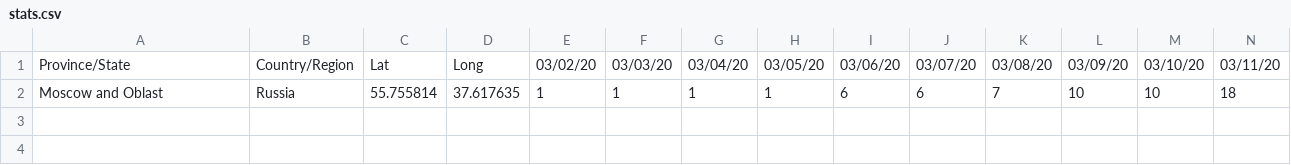
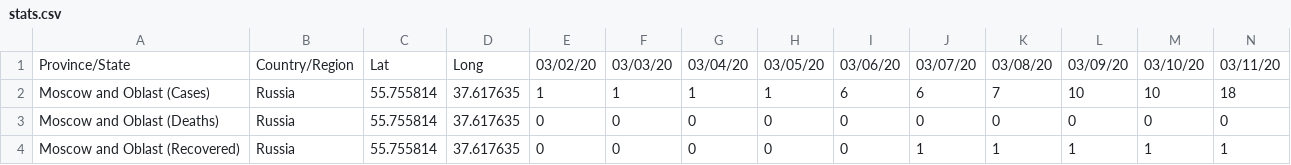
Before and after one commit to EVERYDAYHERO2000/corona-moscow, a CSV file: data/stats.csv, drawn as a sheet; only a part is shown; rows hold the shown columns only; the diff names each change by its address in the sheet, - before the commit and + after, or states it on an @@ line.

```diff
--- a/data/stats.csv
+++ b/data/stats.csv
-A2: Moscow and Oblast
+A2: Moscow and Oblast (Cases)
+row 3: Moscow and Oblast (Deaths) | Russia | 55.755814 | 37.617635 | 0 | 0 | 0 | 0 | 0 | 0 | 0 | 0 | 0 | 0
+row 4: Moscow and Oblast (Recovered) | Russia | 55.755814 | 37.617635 | 0 | 0 | 0 | 0 | 0 | 1 | 1 | 1 | 1 | 1
```
Also changed, not shown: 1 other file.
